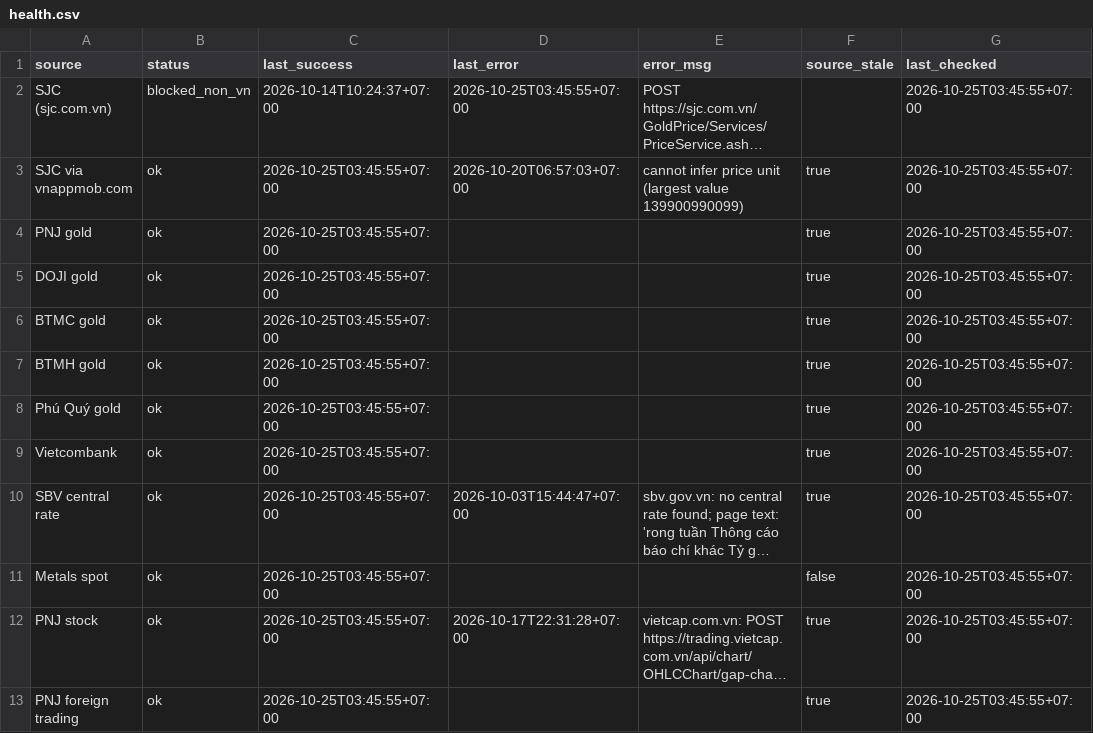
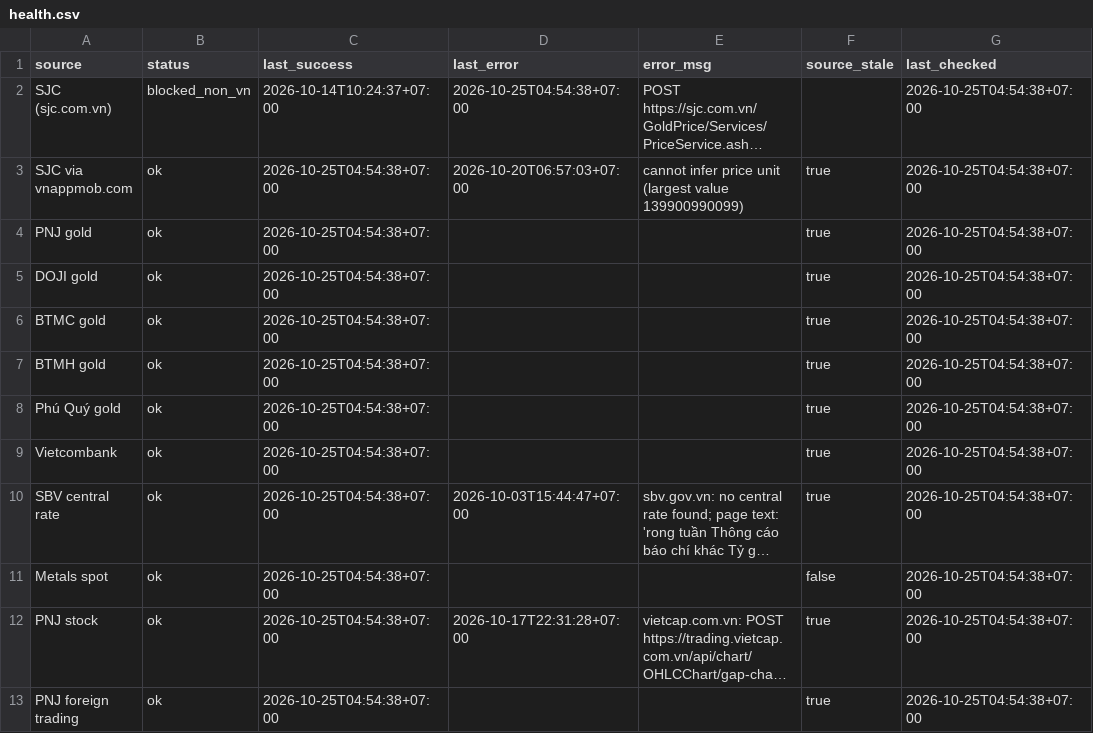
Before and after one commit to truongnhat/pnj-price-feed, a CSV file: data/health.csv, drawn as a sheet; long unchanged cells end in …; the diff names each change by its address in the sheet, - before the commit and + after, or states it on an @@ line.

```diff
--- a/data/health.csv
+++ b/data/health.csv
-D2 (last_error): 2026-10-25T03:45:55+07:00
+D2 (last_error): 2026-10-25T04:54:38+07:00
-G2:G13 (last_checked): 2026-10-25T03:45:55+07:00
+G2:G13 (last_checked): 2026-10-25T04:54:38+07:00
-C3:C13 (last_success): 2026-10-25T03:45:55+07:00
+C3:C13 (last_success): 2026-10-25T04:54:38+07:00
```
Also changed, not shown: data/latest.csv, data/prices.csv.
